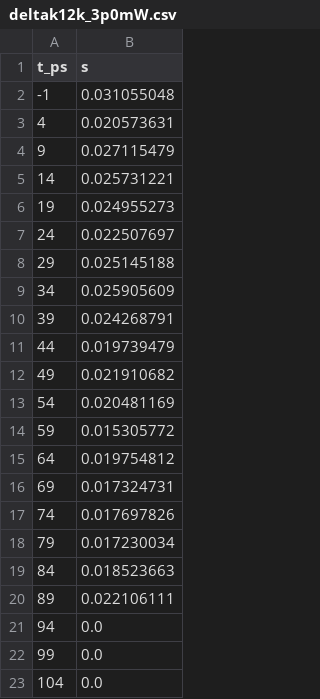
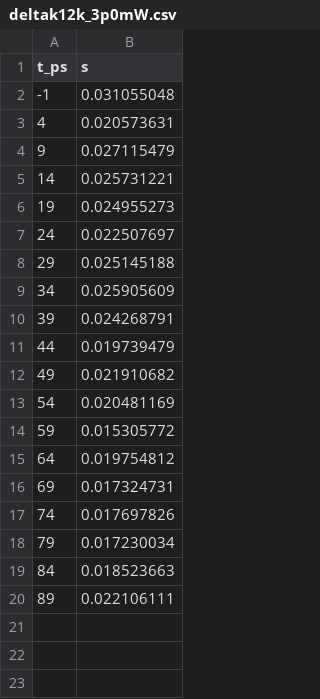
Before and after one commit to seeknowsjtu/NdSb-model-special-for-dk, a CSV file: deltak12k_3p0mW.csv, drawn as a sheet.

```diff
--- a/deltak12k_3p0mW.csv
+++ b/deltak12k_3p0mW.csv
@@ -20,4 +20 @@ t_ps,s
 89,0.022106111
-94,0.0
-99,0.0
-104,0.0
```
Also changed, not shown: 52 other files.
